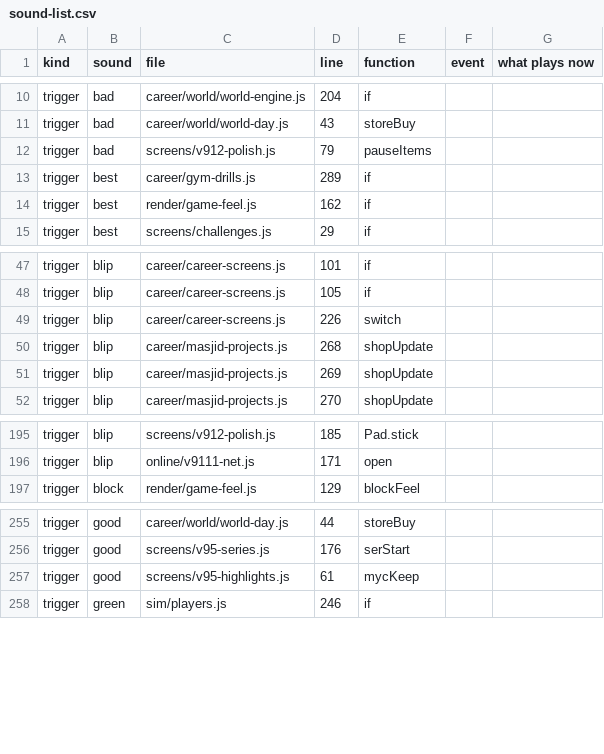
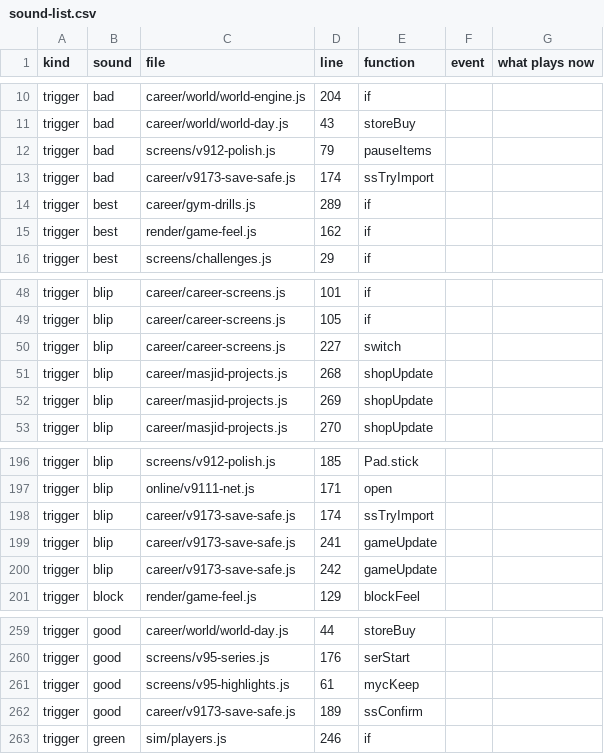
Before and after one commit to halkotob/IslamDunk, a CSV file: docs/audio/sound-list.csv, drawn as a sheet; only a part is shown, gaps mark what is left out.

```diff
--- a/docs/audio/sound-list.csv
+++ b/docs/audio/sound-list.csv
@@ -12,2 +12,3 @@ trigger,bad,career/world/world-day.js,43,storeBuy,,
 trigger,bad,screens/v912-polish.js,79,pauseItems,,
+trigger,bad,career/v9173-save-safe.js,174,ssTryImport,,
 trigger,best,career/gym-drills.js,289,if,,
@@ -48,3 +49,3 @@ trigger,blip,career/career-screens.js,101,if,,
 trigger,blip,career/career-screens.js,105,if,,
-trigger,blip,career/career-screens.js,226,switch,,
+trigger,blip,career/career-screens.js,227,switch,,
 trigger,blip,career/masjid-projects.js,268,shopUpdate,,
@@ -196,2 +197,5 @@ trigger,blip,screens/v912-polish.js,185,Pad.stick,,
 trigger,blip,online/v9111-net.js,171,open,,
+trigger,blip,career/v9173-save-safe.js,174,ssTryImport,,
+trigger,blip,career/v9173-save-safe.js,241,gameUpdate,,
+trigger,blip,career/v9173-save-safe.js,242,gameUpdate,,
 trigger,block,render/game-feel.js,129,blockFeel,,
@@ -257,2 +261,3 @@ trigger,good,screens/v95-series.js,176,serStart,,
 trigger,good,screens/v95-highlights.js,61,mycKeep,,
+trigger,good,career/v9173-save-safe.js,189,ssConfirm,,
 trigger,green,sim/players.js,246,if,,
```
Also changed, not shown: 16 other files.
